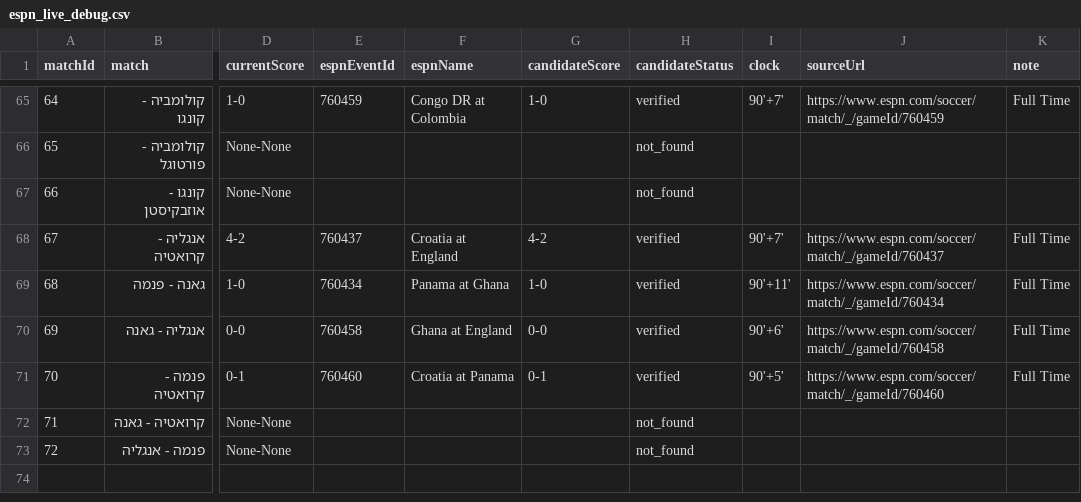
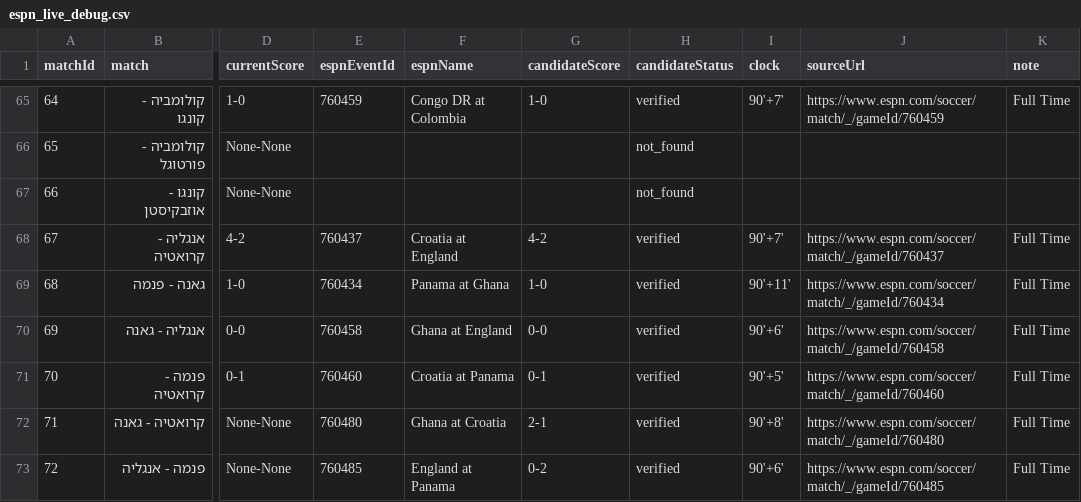
Before and after one commit to efikatash/worldcup-dashboard-2026, a CSV file: espn_live_debug.csv, drawn as a sheet; only a part is shown, gaps mark what is left out; the diff names each change by its address in the sheet, - before the commit and + after, or states it on an @@ line.

```diff
--- a/espn_live_debug.csv
+++ b/espn_live_debug.csv
-E72 (espnEventId): (empty)
+E72 (espnEventId): 760480
-F72 (espnName): (empty)
+F72 (espnName): Ghana at Croatia
-G72 (candidateScore): (empty)
+G72 (candidateScore): 2-1
-H72:H73 (candidateStatus): not_found
+H72:H73 (candidateStatus): verified
-I72 (clock): (empty)
+I72 (clock): 90'+8'
-J72 (sourceUrl): (empty)
+J72 (sourceUrl): https://www.espn.com/soccer/match/_/gameId/760480
-K72:K73 (note): (empty)
+K72:K73 (note): Full Time
-E73 (espnEventId): (empty)
+E73 (espnEventId): 760485
-F73 (espnName): (empty)
+F73 (espnName): England at Panama
-G73 (candidateScore): (empty)
+G73 (candidateScore): 0-2
-I73 (clock): (empty)
+I73 (clock): 90'+6'
-J73 (sourceUrl): (empty)
+J73 (sourceUrl): https://www.espn.com/soccer/match/_/gameId/760485
```
Also changed, not shown: efi_katash_audit.csv, leaderboard.csv, 6 other files.
